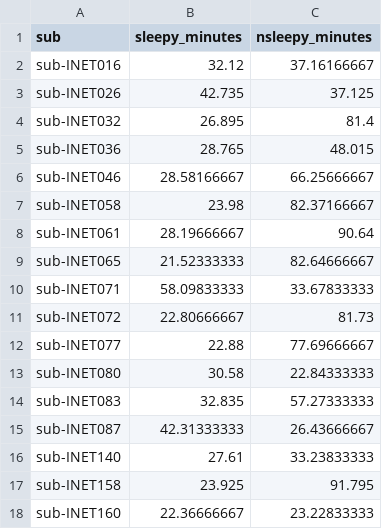
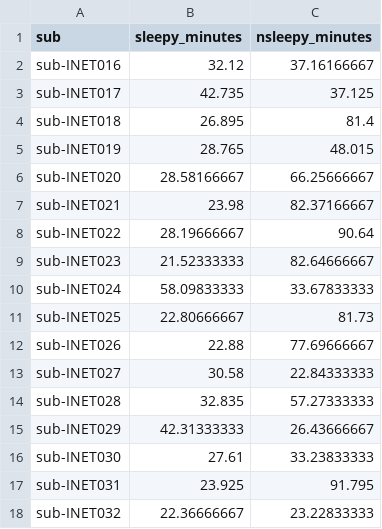
Before and after one commit to praise58/Arousal-Project, a CSV file: splitting_sample/larger_sample/within_minutes_df.csv, drawn as a sheet.

Commit message:
unchanged

```diff
--- a/splitting_sample/larger_sample/within_minutes_df.csv
+++ b/splitting_sample/larger_sample/within_minutes_df.csv
@@ -2,17 +2,17 @@ sub,sleepy_minutes,nsleepy_minutes
 sub-INET016,32.12,37.16166667
-sub-INET026,42.735,37.125
-sub-INET032,26.895,81.4
-sub-INET036,28.765,48.015
-sub-INET046,28.58166667,66.25666667
-sub-INET058,23.98,82.37166667
-sub-INET061,28.19666667,90.64
-sub-INET065,21.52333333,82.64666667
-sub-INET071,58.09833333,33.67833333
-sub-INET072,22.80666667,81.73
-sub-INET077,22.88,77.69666667
-sub-INET080,30.58,22.84333333
-sub-INET083,32.835,57.27333333
-sub-INET087,42.31333333,26.43666667
-sub-INET140,27.61,33.23833333
-sub-INET158,23.925,91.795
-sub-INET160,22.36666667,23.22833333
+sub-INET017,42.735,37.125
+sub-INET018,26.895,81.4
+sub-INET019,28.765,48.015
+sub-INET020,28.58166667,66.25666667
+sub-INET021,23.98,82.37166667
+sub-INET022,28.19666667,90.64
+sub-INET023,21.52333333,82.64666667
+sub-INET024,58.09833333,33.67833333
+sub-INET025,22.80666667,81.73
+sub-INET026,22.88,77.69666667
+sub-INET027,30.58,22.84333333
+sub-INET028,32.835,57.27333333
+sub-INET029,42.31333333,26.43666667
+sub-INET030,27.61,33.23833333
+sub-INET031,23.925,91.795
+sub-INET032,22.36666667,23.22833333
```
